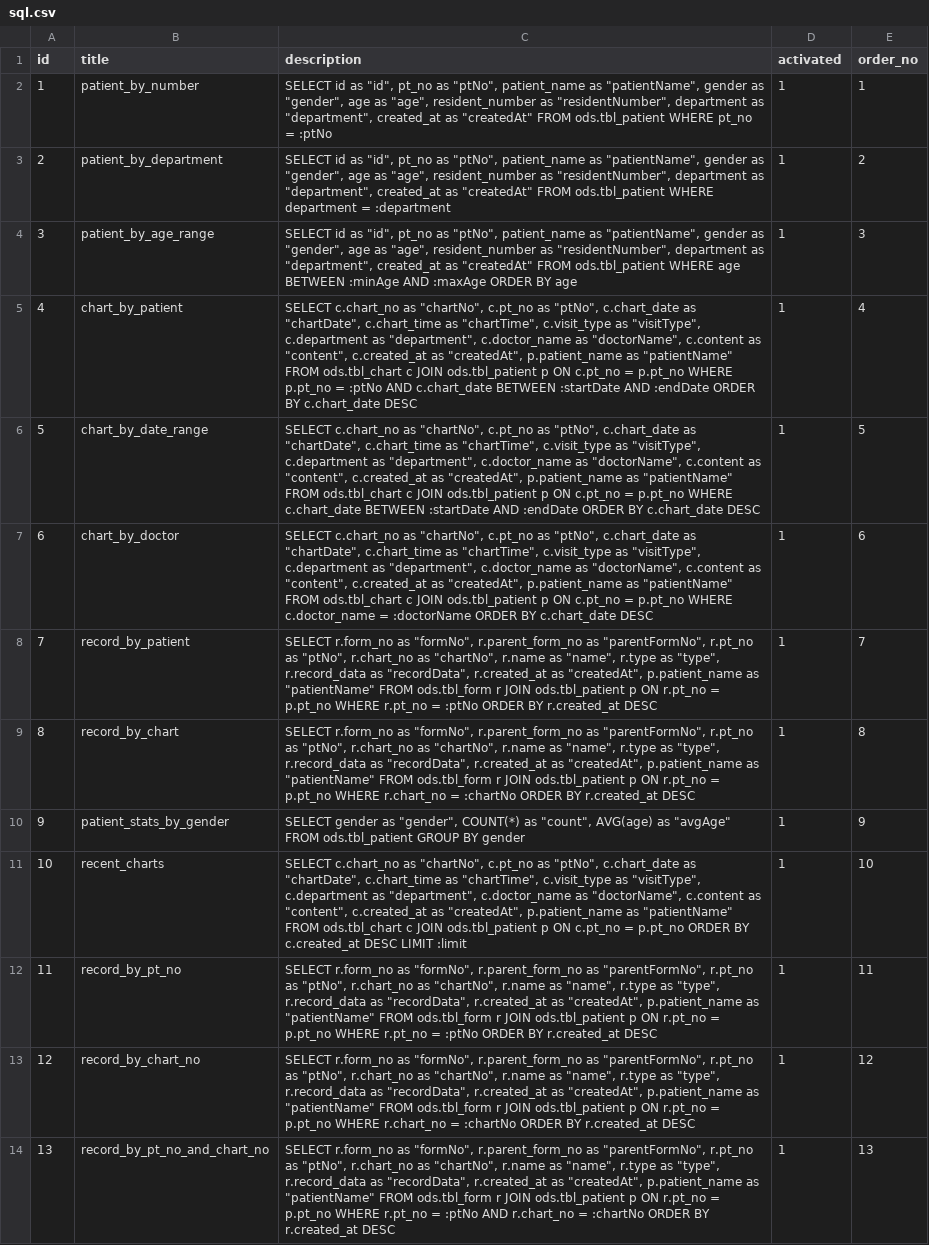
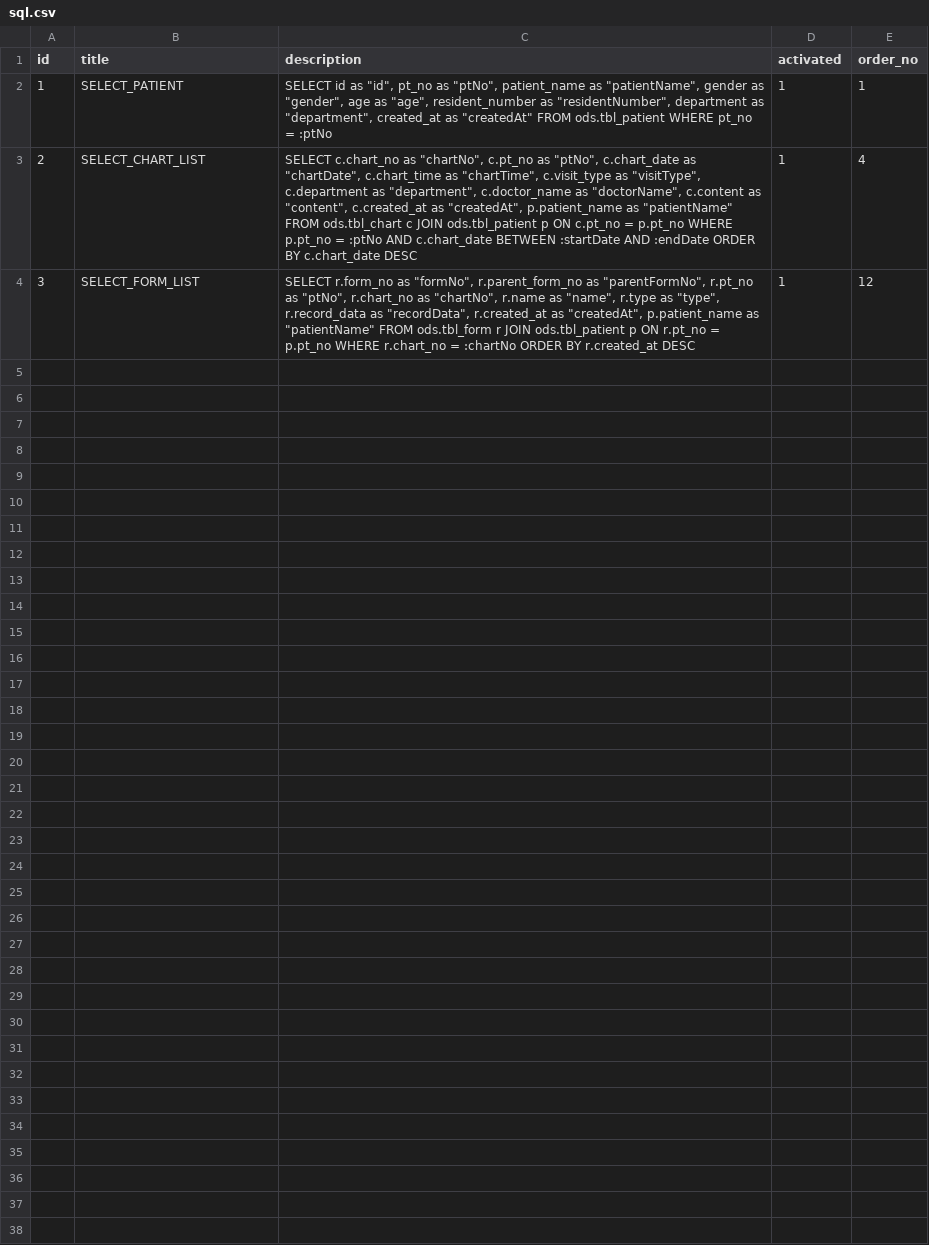
Before and after one commit to clang-engineer/sch-emr, a CSV file: src/main/resources/config/liquibase/fake-data/sql.csv, drawn as a sheet.

Commit message:
feat(emr): refactor chart/form queries and UI sync

```diff
--- a/src/main/resources/config/liquibase/fake-data/sql.csv
+++ b/src/main/resources/config/liquibase/fake-data/sql.csv
@@ -1,14 +1,4 @@
 id;title;description;activated;order_no
-1;patient_by_number;SELECT id as "id", pt_no as "ptNo", patient_name as "patientName", gender as "gender", age as "age", resident_number as "residentNumber", department as "department", created_at as "createdAt" FROM ods.tbl_patient WHERE pt_no = :ptNo;1;1
-2;patient_by_department;SELECT id as "id", pt_no as "ptNo", patient_name as "patientName", gender as "gender", age as "age", resident_number as "residentNumber", department as "department", created_at as "createdAt" FROM ods.tbl_patient WHERE department = :department;1;2
-3;patient_by_age_range;SELECT id as "id", pt_no as "ptNo", patient_name as "patientName", gender as "gender", age as "age", resident_number as "residentNumber", department as "department", created_at as "createdAt" FROM ods.tbl_patient WHERE age BETWEEN :minAge AND :maxAge ORDER BY age;1;3
-4;chart_by_patient;SELECT c.chart_no as "chartNo", c.pt_no as "ptNo", c.chart_date as "chartDate", c.chart_time as "chartTime", c.visit_type as "visitType", c.department as "department", c.doctor_name as "doctorName", c.content as "content", c.created_at as "createdAt", p.patient_name as "patientName" FROM ods.tbl_chart c JOIN ods.tbl_patient p ON c.pt_no = p.pt_no WHERE p.pt_no = :ptNo AND c.chart_date BETWEEN :startDate AND :endDate ORDER BY c.chart_date DESC;1;4
-5;chart_by_date_range;SELECT c.chart_no as "chartNo", c.pt_no as "ptNo", c.chart_date as "chartDate", c.chart_time as "chartTime", c.visit_type as "visitType", c.department as "department", c.doctor_name as "doctorName", c.content as "content", c.created_at as "createdAt", p.patient_name as "patientName" FROM ods.tbl_chart c JOIN ods.tbl_patient p ON c.pt_no = p.pt_no WHERE c.chart_date BETWEEN :startDate AND :endDate ORDER BY c.chart_date DESC;1;5
-6;chart_by_doctor;SELECT c.chart_no as "chartNo", c.pt_no as "ptNo", c.chart_date as "chartDate", c.chart_time as "chartTime", c.visit_type as "visitType", c.department as "department", c.doctor_name as "doctorName", c.content as "content", c.created_at as "createdAt", p.patient_name as "patientName" FROM ods.tbl_chart c JOIN ods.tbl_patient p ON c.pt_no = p.pt_no WHERE c.doctor_name = :doctorName ORDER BY c.chart_date DESC;1;6
-7;record_by_patient;SELECT r.form_no as "formNo", r.parent_form_no as "parentFormNo", r.pt_no as "ptNo", r.chart_no as "chartNo", r.name as "name", r.type as "type", r.record_data as "recordData", r.created_at as "createdAt", p.patient_name as "patientName" FROM ods.tbl_form r JOIN ods.tbl_patient p ON r.pt_no = p.pt_no WHERE r.pt_no = :ptNo ORDER BY r.created_at DESC;1;7
-8;record_by_chart;SELECT r.form_no as "formNo", r.parent_form_no as "parentFormNo", r.pt_no as "ptNo", r.chart_no as "chartNo", r.name as "name", r.type as "type", r.record_data as "recordData", r.created_at as "createdAt", p.patient_name as "patientName" FROM ods.tbl_form r JOIN ods.tbl_patient p ON r.pt_no = p.pt_no WHERE r.chart_no = :chartNo ORDER BY r.created_at DESC;1;8
-9;patient_stats_by_gender;SELECT gender as "gender", COUNT(*) as "count", AVG(age) as "avgAge" FROM ods.tbl_patient GROUP BY gender;1;9
-10;recent_charts;SELECT c.chart_no as "chartNo", c.pt_no as "ptNo", c.chart_date as "chartDate", c.chart_time as "chartTime", c.visit_type as "visitType", c.department as "department", c.doctor_name as "doctorName", c.content as "content", c.created_at as "createdAt", p.patient_name as "patientName" FROM ods.tbl_chart c JOIN ods.tbl_patient p ON c.pt_no = p.pt_no ORDER BY c.created_at DESC LIMIT :limit;1;10
-11;record_by_pt_no;SELECT r.form_no as "formNo", r.parent_form_no as "parentFormNo", r.pt_no as "ptNo", r.chart_no as "chartNo", r.name as "name", r.type as "type", r.record_data as "recordData", r.created_at as "createdAt", p.patient_name as "patientName" FROM ods.tbl_form r JOIN ods.tbl_patient p ON r.pt_no = p.pt_no WHERE r.pt_no = :ptNo ORDER BY r.created_at DESC;1;11
-12;record_by_chart_no;SELECT r.form_no as "formNo", r.parent_form_no as "parentFormNo", r.pt_no as "ptNo", r.chart_no as "chartNo", r.name as "name", r.type as "type", r.record_data as "recordData", r.created_at as "createdAt", p.patient_name as "patientName" FROM ods.tbl_form r JOIN ods.tbl_patient p ON r.pt_no = p.pt_no WHERE r.chart_no = :chartNo ORDER BY r.created_at DESC;1;12
-13;record_by_pt_no_and_chart_no;SELECT r.form_no as "formNo", r.parent_form_no as "parentFormNo", r.pt_no as "ptNo", r.chart_no as "chartNo", r.name as "name", r.type as "type", r.record_data as "recordData", r.created_at as "createdAt", p.patient_name as "patientName" FROM ods.tbl_form r JOIN ods.tbl_patient p ON r.pt_no = p.pt_no WHERE r.pt_no = :ptNo AND r.chart_no = :chartNo ORDER BY r.created_at DESC;1;13
+1;SELECT_PATIENT;SELECT id as "id", pt_no as "ptNo", patient_name as "patientName", gender as "gender", age as "age", resident_number as "residentNumber", department as "department", created_at as "createdAt" FROM ods.tbl_patient WHERE pt_no = :ptNo;1;1
+2;SELECT_CHART_LIST;SELECT c.chart_no as "chartNo", c.pt_no as "ptNo", c.chart_date as "chartDate", c.chart_time as "chartTime", c.visit_type as "visitType", c.department as "department", c.doctor_name as "doctorName", c.content as "content", c.created_at as "createdAt", p.patient_name as "patientName" FROM ods.tbl_chart c JOIN ods.tbl_patient p ON c.pt_no = p.pt_no WHERE p.pt_no = :ptNo AND c.chart_date BETWEEN :startDate AND :endDate ORDER BY c.chart_date DESC;1;4
+3;SELECT_FORM_LIST;SELECT r.form_no as "formNo", r.parent_form_no as "parentFormNo", r.pt_no as "ptNo", r.chart_no as "chartNo", r.name as "name", r.type as "type", r.record_data as "recordData", r.created_at as "createdAt", p.patient_name as "patientName" FROM ods.tbl_form r JOIN ods.tbl_patient p ON r.pt_no = p.pt_no WHERE r.chart_no = :chartNo ORDER BY r.created_at DESC;1;12
```
Also changed, not shown: 6 other files.
